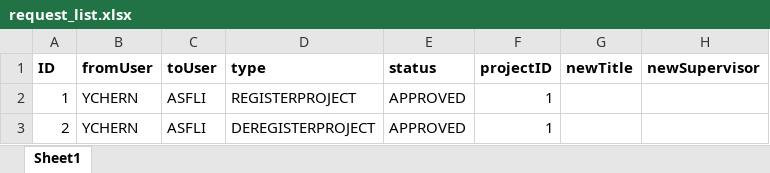
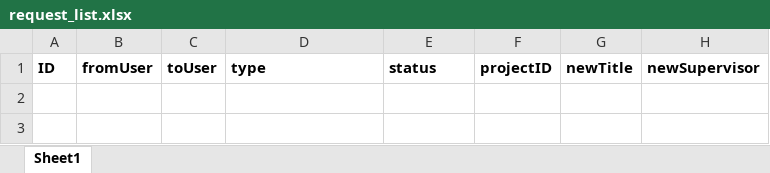
Before and after one commit to iujinwee/OOP-FYP-Management-Project, an Excel workbook: App/data/request_list.xlsx, sheet Sheet1, drawn as a sheet; values as stored, in another font and other column widths than the file's, no borders; the diff names each change by its address in the sheet, - before the commit and + after, or states it on an @@ line.

```diff
--- a/App/data/request_list.xlsx (sheet Sheet1)
+++ b/App/data/request_list.xlsx (sheet Sheet1)
-row 2: 1 | YCHERN | ASFLI | REGISTERPROJECT | APPROVED | 1
-row 3: 2 | YCHERN | ASFLI | DEREGISTERPROJECT | APPROVED | 1
```
Also changed, not shown: App/data/rollover_project.xlsx, 9 other files.
